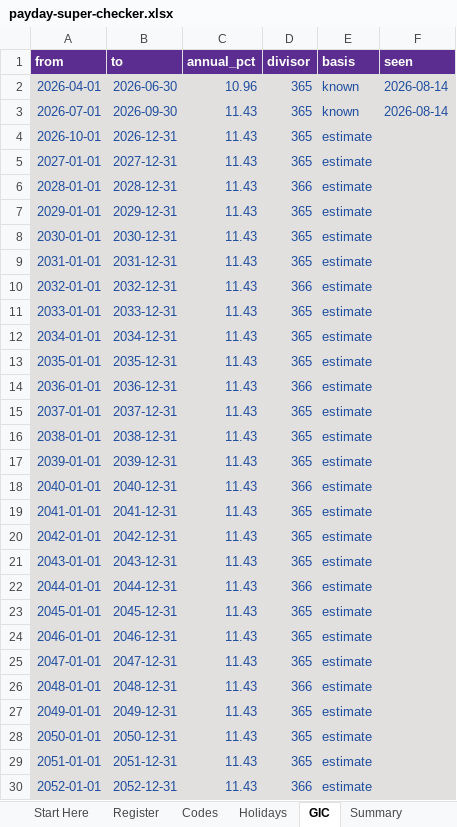
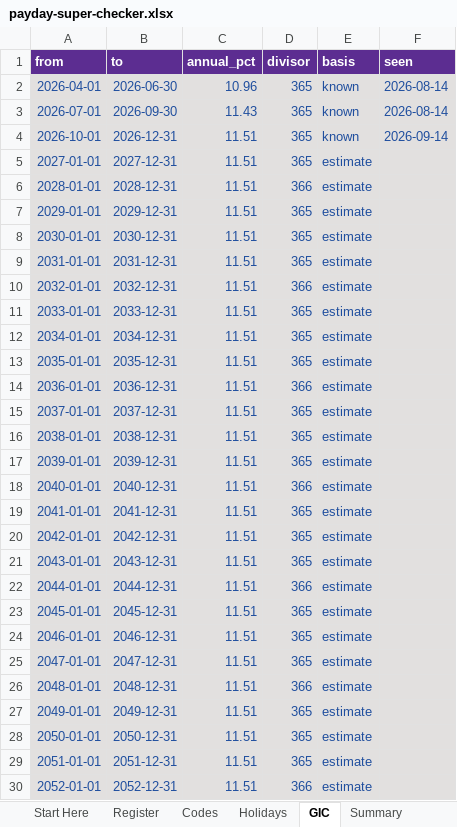
Before and after one commit to ryanduguid/australian-accounting, an Excel workbook: packages/payday-super-checker/workbooks/payday-super-checker.xlsx, sheet GIC, drawn as a sheet; only a part is shown; values as stored, in another font and other column widths than the file's, no borders; table styles not drawn; the diff covers the shown part only; the diff names each change by its address in the sheet, - before the commit and + after, or states it on an @@ line.

```diff
--- a/packages/payday-super-checker/workbooks/payday-super-checker.xlsx (sheet GIC)
+++ b/packages/payday-super-checker/workbooks/payday-super-checker.xlsx (sheet GIC)
-C4:C30 (annual_pct): 11.43
+C4:C30 (annual_pct): 11.51
-E4 (basis): estimate
+E4 (basis): known
-F4 (seen): (empty)
+F4 (seen): 2026-09-14
```
Also changed, not shown: 148 edited cells elsewhere in this sheet, sheet Sources & Version, sheet Summary, packages/div7a-loan-review/workbooks/div7a-loan-review.xlsx, 23 other files.
